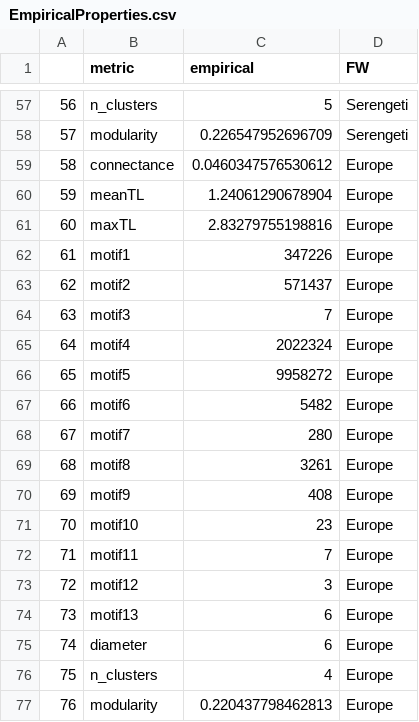
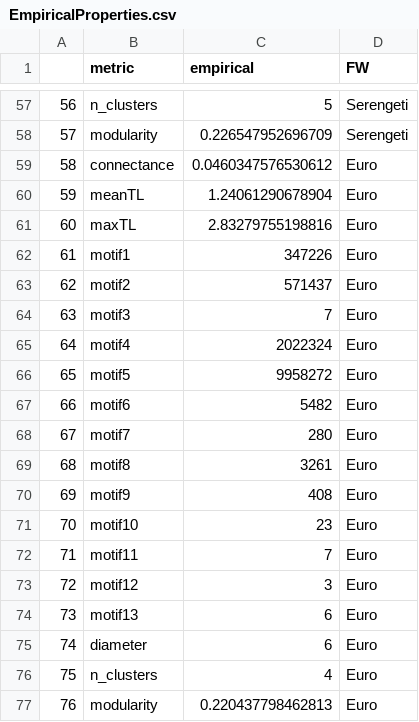
Before and after one commit to MJousse/Chapt-NicheSpace, a CSV file: data/checkpoints/EmpiricalProperties.csv, drawn as a sheet; only a part is shown, gaps mark what is left out.

Commit message:
empirical role and properties

```diff
--- a/data/checkpoints/EmpiricalProperties.csv
+++ b/data/checkpoints/EmpiricalProperties.csv
@@ -58,20 +58,20 @@
 "57","modularity",0.226547952696709,"Serengeti"
-"58","connectance",0.0460347576530612,"Europe"
-"59","meanTL",1.24061290678904,"Europe"
-"60","maxTL",2.83279755198816,"Europe"
-"61","motif1",347226,"Europe"
-"62","motif2",571437,"Europe"
-"63","motif3",7,"Europe"
-"64","motif4",2022324,"Europe"
-"65","motif5",9958272,"Europe"
-"66","motif6",5482,"Europe"
-"67","motif7",280,"Europe"
-"68","motif8",3261,"Europe"
-"69","motif9",408,"Europe"
-"70","motif10",23,"Europe"
-"71","motif11",7,"Europe"
-"72","motif12",3,"Europe"
-"73","motif13",6,"Europe"
-"74","diameter",6,"Europe"
-"75","n_clusters",4,"Europe"
-"76","modularity",0.220437798462813,"Europe"
+"58","connectance",0.0460347576530612,"Euro"
+"59","meanTL",1.24061290678904,"Euro"
+"60","maxTL",2.83279755198816,"Euro"
+"61","motif1",347226,"Euro"
+"62","motif2",571437,"Euro"
+"63","motif3",7,"Euro"
+"64","motif4",2022324,"Euro"
+"65","motif5",9958272,"Euro"
+"66","motif6",5482,"Euro"
+"67","motif7",280,"Euro"
+"68","motif8",3261,"Euro"
+"69","motif9",408,"Euro"
+"70","motif10",23,"Euro"
+"71","motif11",7,"Euro"
+"72","motif12",3,"Euro"
+"73","motif13",6,"Euro"
+"74","diameter",6,"Euro"
+"75","n_clusters",4,"Euro"
+"76","modularity",0.220437798462813,"Euro"
```
Also changed, not shown: 5 other files.
